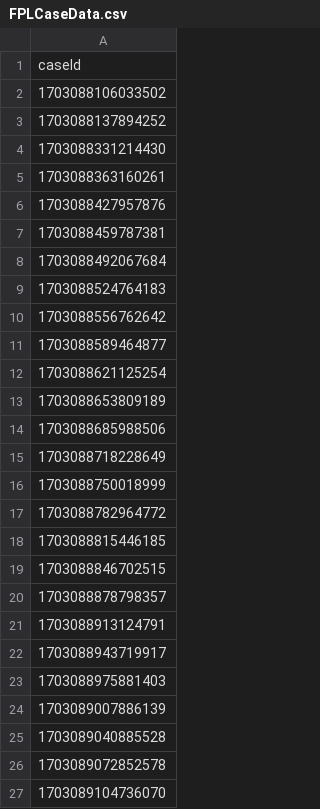
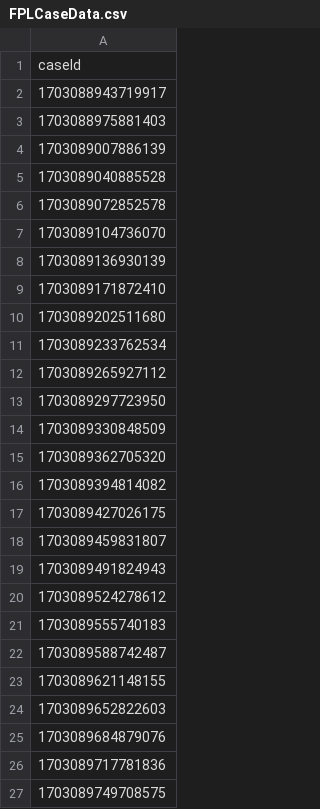
Before and after one commit to hmcts/wa-performance, a CSV file: src/gatling/resources/FPLCaseData.csv, drawn as a sheet; only a part is shown; the shorter side is filled out with more unchanged rows; the diff names each change by its address in the sheet, - before the commit and + after, or states it on an @@ line.

```diff
--- a/src/gatling/resources/FPLCaseData.csv
+++ b/src/gatling/resources/FPLCaseData.csv
-row 2: 1703088106033502
-row 3: 1703088137894252
-row 4: 1703088331214430
-row 5: 1703088363160261
-row 6: 1703088427957876
-row 7: 1703088459787381
-row 8: 1703088492067684
-row 9: 1703088524764183
-row 10: 1703088556762642
-row 11: 1703088589464877
-row 12: 1703088621125254
-row 13: 1703088653809189
-row 14: 1703088685988506
-row 15: 1703088718228649
-row 16: 1703088750018999
-row 17: 1703088782964772
-row 18: 1703088815446185
-row 19: 1703088846702515
-row 20: 1703088878798357
-row 21: 1703088913124791
```
Also changed, not shown: src/gatling/resources/CivilJudicialCaseData.csv, src/gatling/resources/IACCaseData.csv, 2 other files.
